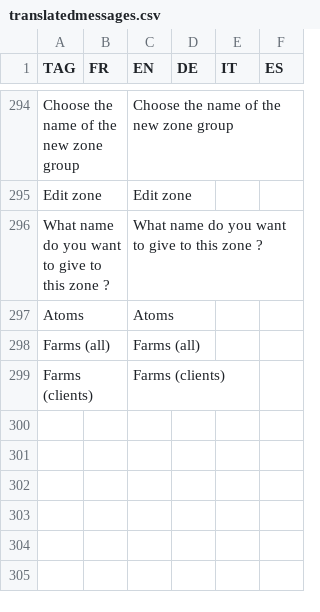
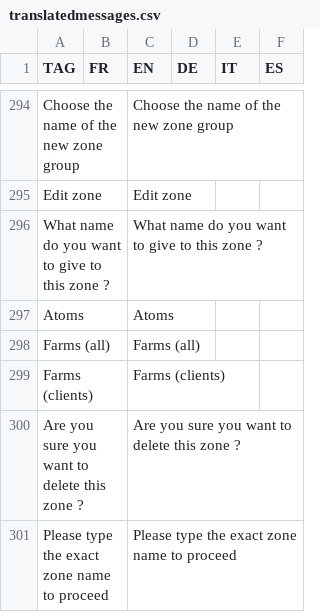
Before and after one commit to hyperplanning/hyperassets, a CSV file: translatedmessages.csv, drawn as a sheet; only a part is shown, gaps mark what is left out; the diff names each change by its address in the sheet, - before the commit and + after, or states it on an @@ line.

Commit message:
zone managements missing trads

```diff
--- a/translatedmessages.csv
+++ b/translatedmessages.csv
+row 300: Are you sure you want to delete this zone ? |  | Are you sure you want to delete this zone ?
+row 301: Please type the exact zone name to proceed |  | Please type the exact zone name to proceed
```
